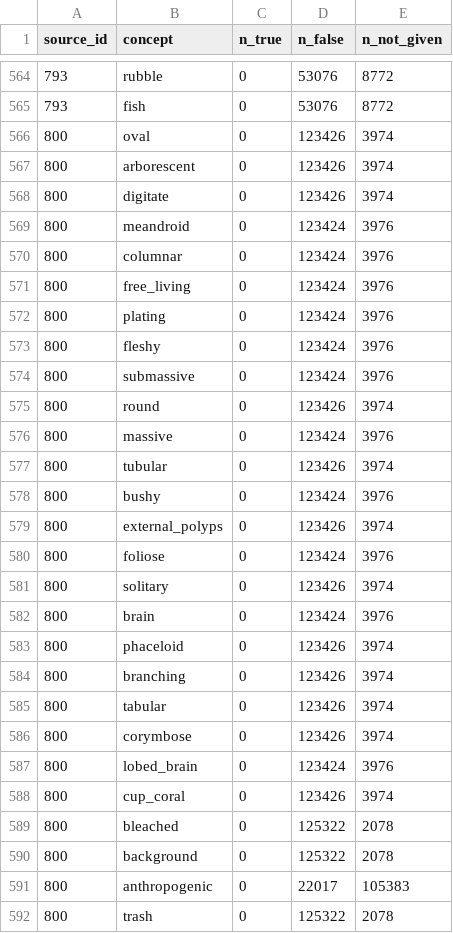
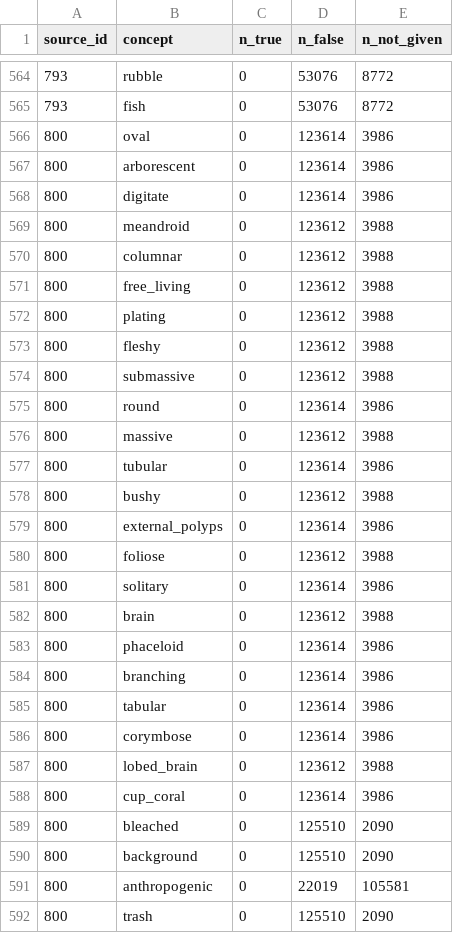
Before and after one commit to data-mermaid/mermaid-segmentation, a CSV file: configs/concept_source_masks/coralnet_only_false.csv, drawn as a sheet; only a part is shown, gaps mark what is left out; the diff covers the shown part only.

```diff
--- a/configs/concept_source_masks/coralnet_only_false.csv
+++ b/configs/concept_source_masks/coralnet_only_false.csv
@@ -565,28 +565,28 @@ source_id,concept,n_true,n_false,n_not_given
 793,fish,0,53076,8772
-800,oval,0,123426,3974
-800,arborescent,0,123426,3974
-800,digitate,0,123426,3974
-800,meandroid,0,123424,3976
-800,columnar,0,123424,3976
-800,free_living,0,123424,3976
-800,plating,0,123424,3976
-800,fleshy,0,123424,3976
-800,submassive,0,123424,3976
-800,round,0,123426,3974
-800,massive,0,123424,3976
-800,tubular,0,123426,3974
-800,bushy,0,123424,3976
-800,external_polyps,0,123426,3974
-800,foliose,0,123424,3976
-800,solitary,0,123426,3974
-800,brain,0,123424,3976
-800,phaceloid,0,123426,3974
-800,branching,0,123426,3974
-800,tabular,0,123426,3974
-800,corymbose,0,123426,3974
-800,lobed_brain,0,123424,3976
-800,cup_coral,0,123426,3974
-800,bleached,0,125322,2078
-800,background,0,125322,2078
-800,anthropogenic,0,22017,105383
-800,trash,0,125322,2078
+800,oval,0,123614,3986
+800,arborescent,0,123614,3986
+800,digitate,0,123614,3986
+800,meandroid,0,123612,3988
+800,columnar,0,123612,3988
+800,free_living,0,123612,3988
+800,plating,0,123612,3988
+800,fleshy,0,123612,3988
+800,submassive,0,123612,3988
+800,round,0,123614,3986
+800,massive,0,123612,3988
+800,tubular,0,123614,3986
+800,bushy,0,123612,3988
+800,external_polyps,0,123614,3986
+800,foliose,0,123612,3988
+800,solitary,0,123614,3986
+800,brain,0,123612,3988
+800,phaceloid,0,123614,3986
+800,branching,0,123614,3986
+800,tabular,0,123614,3986
+800,corymbose,0,123614,3986
+800,lobed_brain,0,123612,3988
+800,cup_coral,0,123614,3986
+800,bleached,0,125510,2090
+800,background,0,125510,2090
+800,anthropogenic,0,22019,105581
+800,trash,0,125510,2090
```
Also changed, not shown: 14 edited cells elsewhere in this file, configs/concept_removals/min_coverage_trainval.csv, 2 other files.
